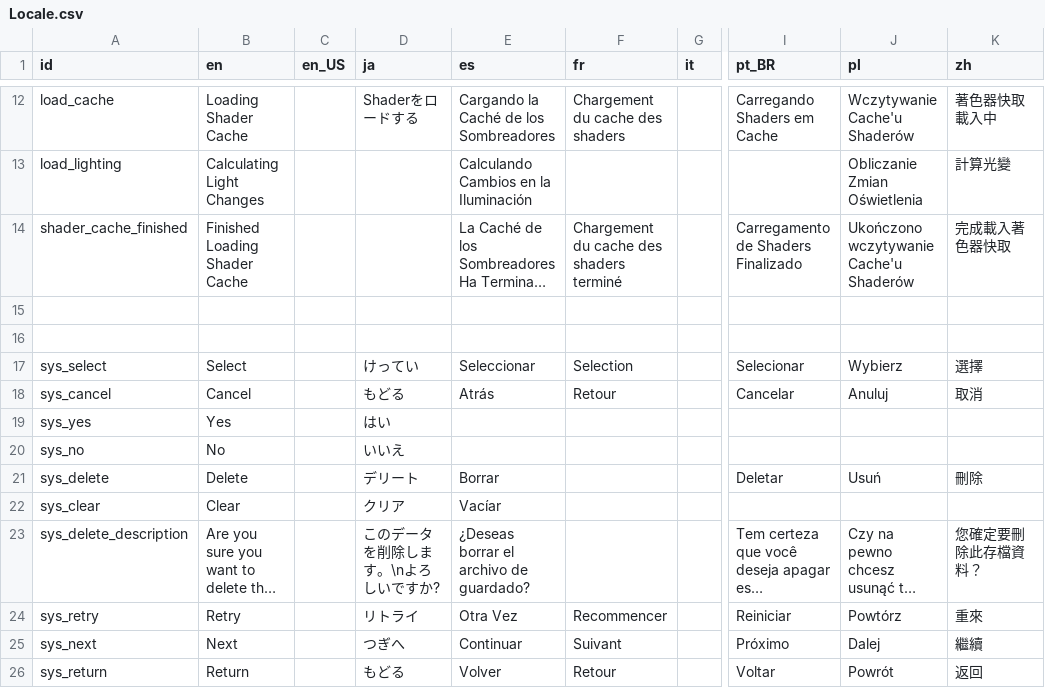
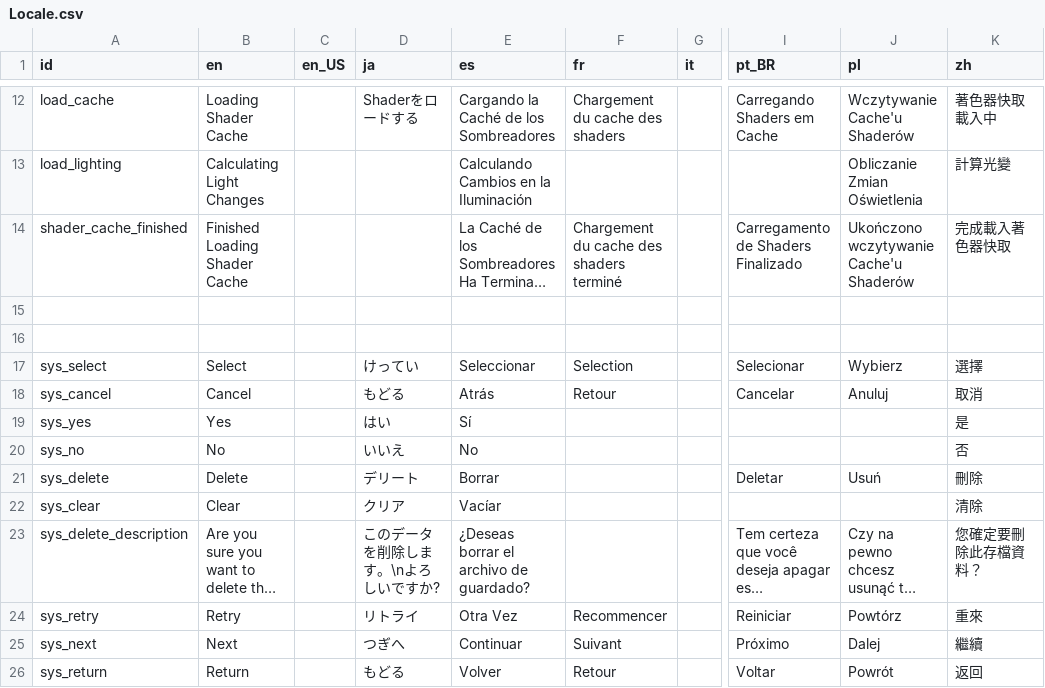
Before and after one commit to Kuma-Boo/project-reignition, a CSV file: Project/locale/Locale.csv, drawn as a sheet; only a part is shown, gaps mark what is left out; long unchanged cells end in …; the diff covers the shown part only; the diff names each change by its address in the sheet, - before the commit and + after, or states it on an @@ line.

```diff
--- a/Project/locale/Locale.csv
+++ b/Project/locale/Locale.csv
-E19 (es): (empty)
+E19 (es): Sí
-K19 (zh): (empty)
+K19 (zh): 是
-E20 (es): (empty)
+E20 (es): No
-K20 (zh): (empty)
+K20 (zh): 否
-K22 (zh): (empty)
+K22 (zh): 清除
```
Also changed, not shown: 49 added rows and 31 edited cells elsewhere in this file, 3 other files.
